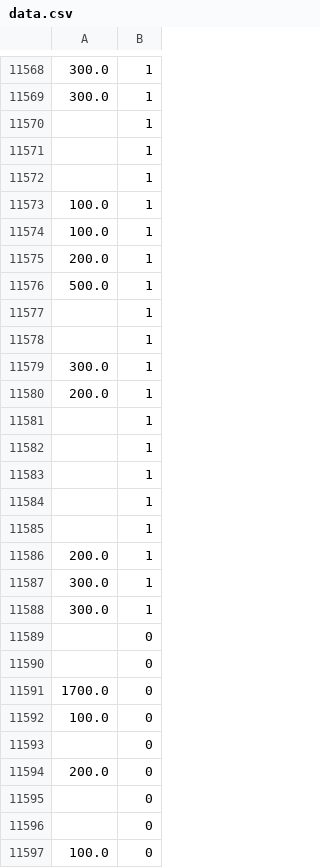
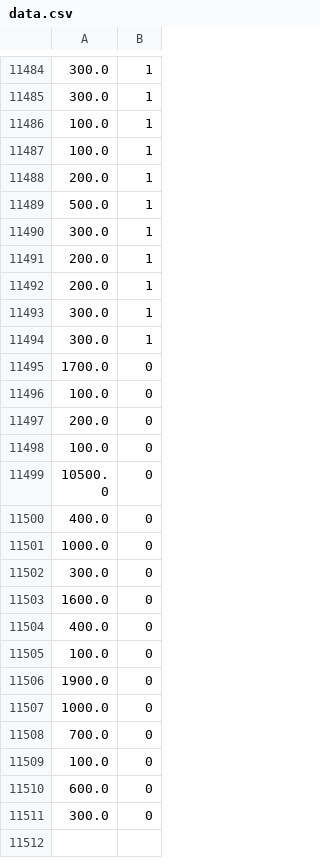
Before and after one commit to nagitausu/nagitausu.github.io, a CSV file: data.csv, drawn as a sheet; only a part is shown, gaps mark what is left out; the shorter side is filled out with more unchanged rows; the diff covers the shown part only; the diff names each change by its address in the sheet, - before the commit and + after, or states it on an @@ line.

Commit message:
Delete rated point sum == 0

```diff
--- a/data.csv
+++ b/data.csv
-row 11570:  | 1
-row 11571:  | 1
-row 11572:  | 1
-row 11577:  | 1
-row 11578:  | 1
-row 11581:  | 1
-row 11582:  | 1
-row 11583:  | 1
-row 11584:  | 1
-row 11585:  | 1
-row 11589:  | 0
-row 11590:  | 0
-row 11593:  | 0
-row 11595:  | 0
-row 11596:  | 0
```
Also changed, not shown: 114 removed rows elsewhere in this file.
